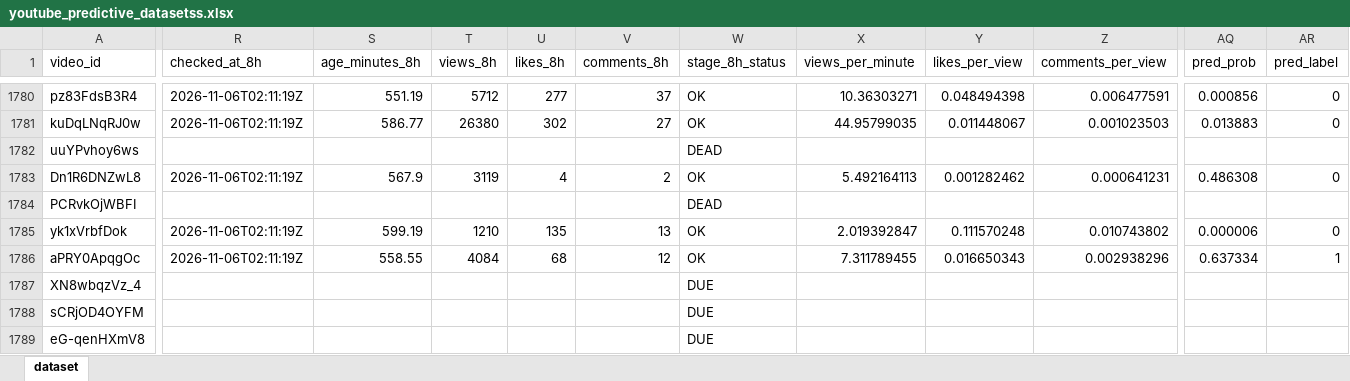
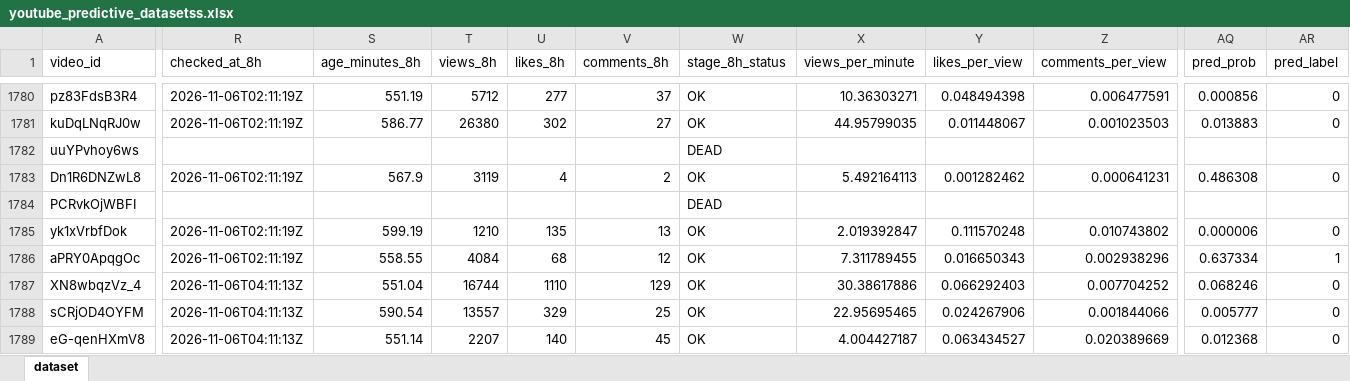
Before and after one commit to stamatis02/Bachelor-Thesislast, an Excel workbook: youtube_predictive_datasetss.xlsx, sheet dataset, drawn as a sheet; only a part is shown, gaps mark what is left out; values as stored, in another font and other column widths than the file's, no borders; the diff covers the shown part only; the diff names each change by its address in the sheet, - before the commit and + after, or states it on an @@ line.

```diff
--- a/youtube_predictive_datasetss.xlsx (sheet dataset)
+++ b/youtube_predictive_datasetss.xlsx (sheet dataset)
-R1787:R1789 (checked_at_8h): (empty)
+R1787:R1789 (checked_at_8h): 2026-11-06T04:11:13Z
-S1787 (age_minutes_8h): (empty)
+S1787 (age_minutes_8h): 551.04
-T1787 (views_8h): (empty)
+T1787 (views_8h): 16744
-U1787 (likes_8h): (empty)
+U1787 (likes_8h): 1110
-V1787 (comments_8h): (empty)
+V1787 (comments_8h): 129
-W1787:W1789 (stage_8h_status): DUE
+W1787:W1789 (stage_8h_status): OK
-X1787 (views_per_minute): (empty)
+X1787 (views_per_minute): 30.38617886
-Y1787 (likes_per_view): (empty)
+Y1787 (likes_per_view): 0.066292403
-Z1787 (comments_per_view): (empty)
+Z1787 (comments_per_view): 0.007704252
-AQ1787 (pred_prob): (empty)
+AQ1787 (pred_prob): 0.068246
-AR1787:AR1789 (pred_label): (empty)
+AR1787:AR1789 (pred_label): 0
-S1788 (age_minutes_8h): (empty)
+S1788 (age_minutes_8h): 590.54
-T1788 (views_8h): (empty)
+T1788 (views_8h): 13557
-U1788 (likes_8h): (empty)
+U1788 (likes_8h): 329
-V1788 (comments_8h): (empty)
+V1788 (comments_8h): 25
-X1788 (views_per_minute): (empty)
+X1788 (views_per_minute): 22.95695465
-Y1788 (likes_per_view): (empty)
+Y1788 (likes_per_view): 0.024267906
-Z1788 (comments_per_view): (empty)
+Z1788 (comments_per_view): 0.001844066
-AQ1788 (pred_prob): (empty)
+AQ1788 (pred_prob): 0.005777
-S1789 (age_minutes_8h): (empty)
+S1789 (age_minutes_8h): 551.14
-T1789 (views_8h): (empty)
+T1789 (views_8h): 2207
-U1789 (likes_8h): (empty)
+U1789 (likes_8h): 140
-V1789 (comments_8h): (empty)
+V1789 (comments_8h): 45
-X1789 (views_per_minute): (empty)
+X1789 (views_per_minute): 4.004427187
-Y1789 (likes_per_view): (empty)
+Y1789 (likes_per_view): 0.063434527
-Z1789 (comments_per_view): (empty)
+Z1789 (comments_per_view): 0.020389669
-AQ1789 (pred_prob): (empty)
+AQ1789 (pred_prob): 0.012368
```
Also changed, not shown: 13 added rows and 412 edited cells elsewhere in this sheet, 5 other files.
